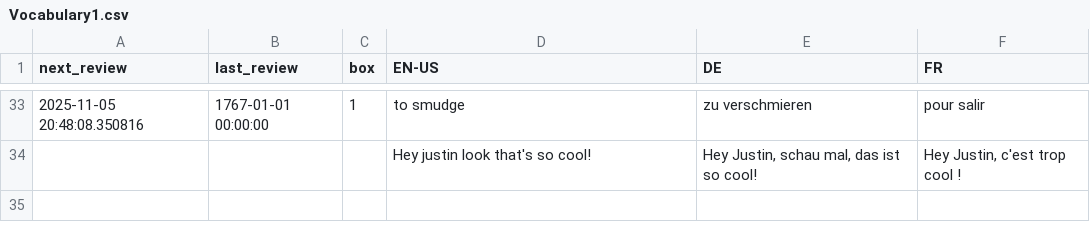
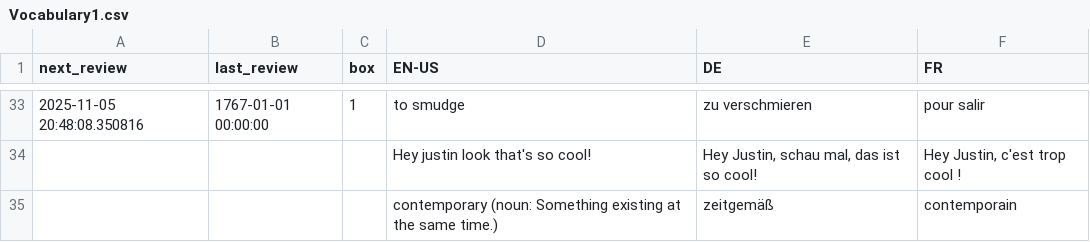
Before and after one commit to ClashJB/Babelangue, a CSV file: data/Vocabulary1.csv, drawn as a sheet; only a part is shown, gaps mark what is left out.

```diff
--- a/data/Vocabulary1.csv
+++ b/data/Vocabulary1.csv
@@ -34 +34,2 @@ next_review,last_review,box,EN-US,DE,FR
 ,,,Hey justin look that's so cool!,"Hey Justin, schau mal, das ist so cool!","Hey Justin, c'est trop cool !"
+,,,contemporary (noun: Something existing at the same time.),zeitgemäß,contemporain
```
Also changed, not shown: data/test_for_screenshots.csv, 3 other files.
